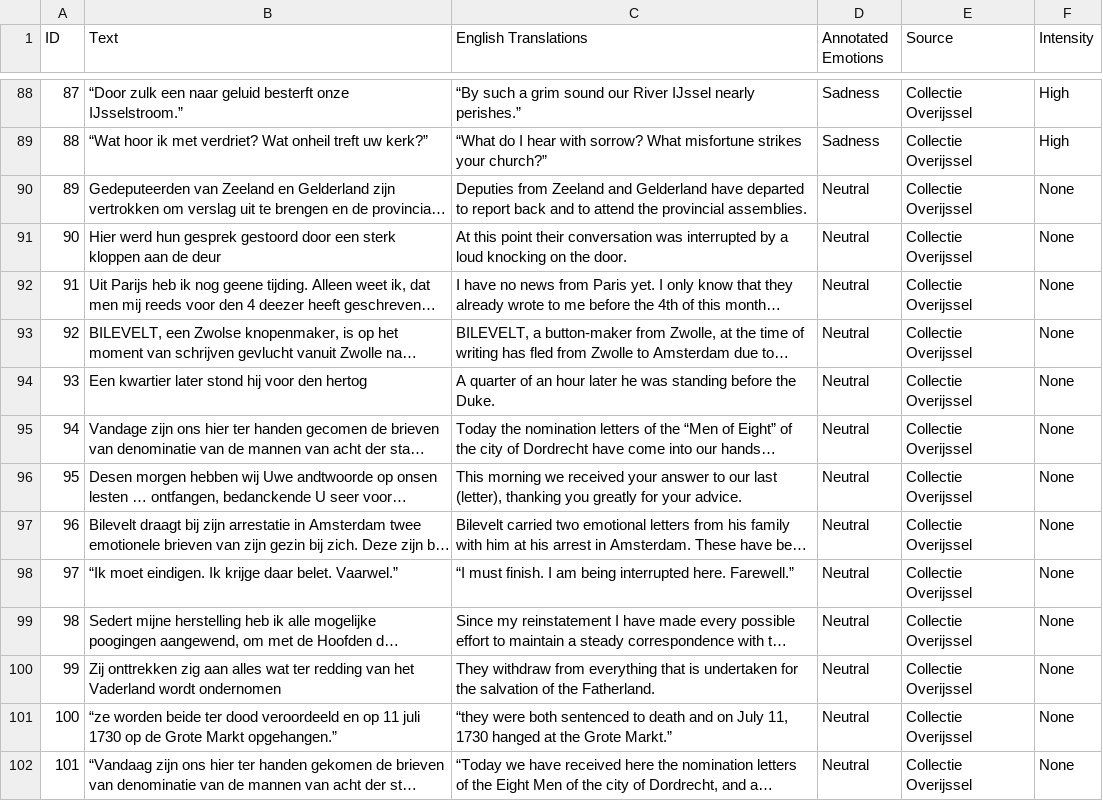
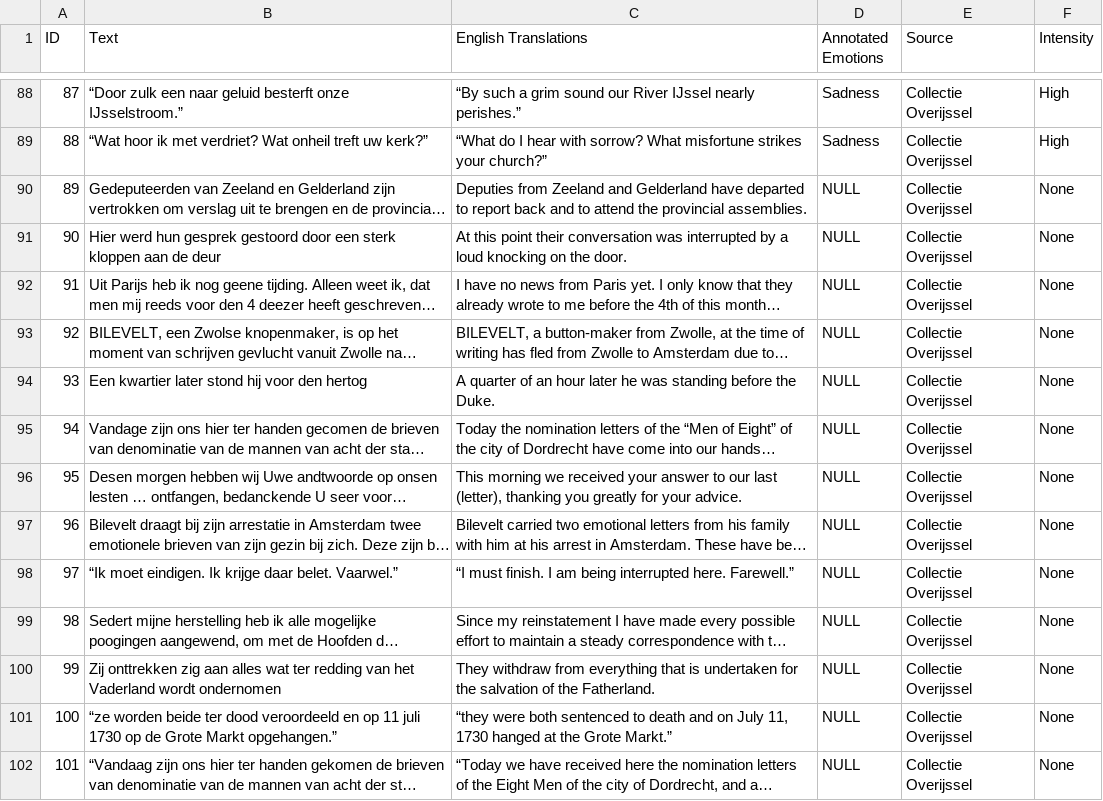
Before and after one commit to AmruthaShaji23/NLP_project, a CSV file: Examples for annotations - Dutch.csv, drawn as a sheet; only a part is shown, gaps mark what is left out; long unchanged cells end in …; the diff names each change by its address in the sheet, - before the commit and + after, or states it on an @@ line.

Commit message:
updating the csv files for Hindi and Dutch

```diff
--- a/Examples for annotations - Dutch.csv
+++ b/Examples for annotations - Dutch.csv
-D90:D102 (Annotated Emotions): Neutral
+D90:D102 (Annotated Emotions): NULL
```
Also changed, not shown: Examples for annotations - Hindi.csv.
